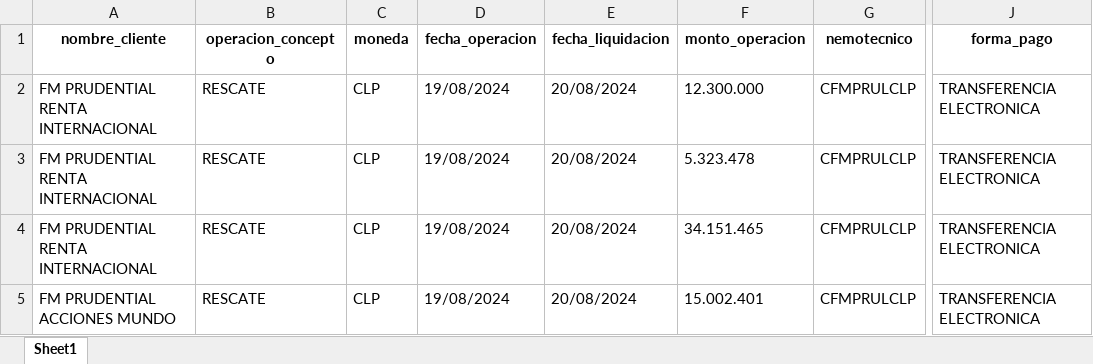
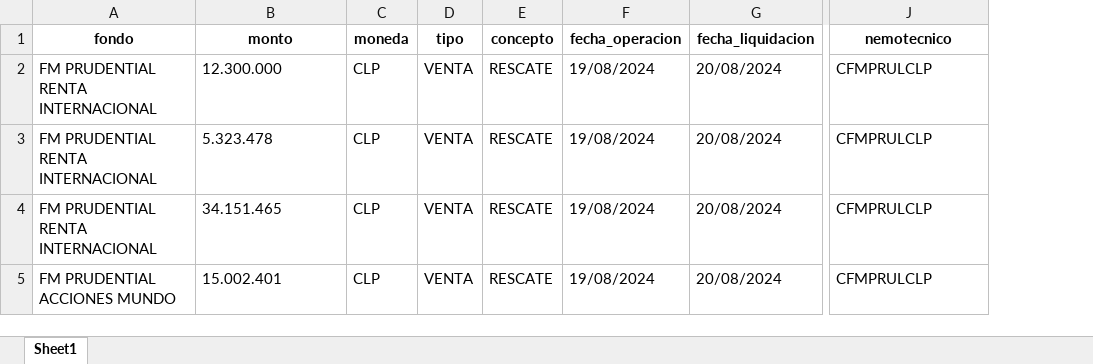
Before and after one commit to Creasys-Risk/parser_delta, an Excel workbook: 20240820/20240820_results.xlsx, sheet Sheet1, drawn as a sheet; only a part is shown, gaps mark what is left out; values as stored, in another font and other column widths than the file's, no borders; removed rows and columns are numbered as before the commit, all else as after; the diff names each change by its address in the sheet, - before the commit and + after, or states it on an @@ line.

Commit message:
Corrección en el orden de las columnas
Ademas se agrega la columna de tipo, la cual resultó ser distinta a la de concepto

```diff
--- a/20240820/20240820_results.xlsx (sheet Sheet1)
+++ b/20240820/20240820_results.xlsx (sheet Sheet1)
+column D (tipo), rows 2-5: all VENTA
+column E (concepto), rows 2-5: all RESCATE
-column F (monto_operacion), rows 2-5: 12.300.000 | 5.323.478 | 34.151.465 | 15.002.401
-column G (nemotecnico), rows 2-5: all CFMPRULCLP
-A1: nombre_cliente
+A1: fondo
-B1: operacion_concepto
+B1: monto
-J1: forma_pago
+J1: nemotecnico
-B2 (monto): RESCATE
+B2 (monto): 12.300.000
-J2:J5 (nemotecnico): TRANSFERENCIA ELECTRONICA
+J2:J5 (nemotecnico): CFMPRULCLP
-B3 (monto): RESCATE
+B3 (monto): 5.323.478
-B4 (monto): RESCATE
+B4 (monto): 34.151.465
-B5 (monto): RESCATE
+B5 (monto): 15.002.401
```
Also changed, not shown: 1 other file.
